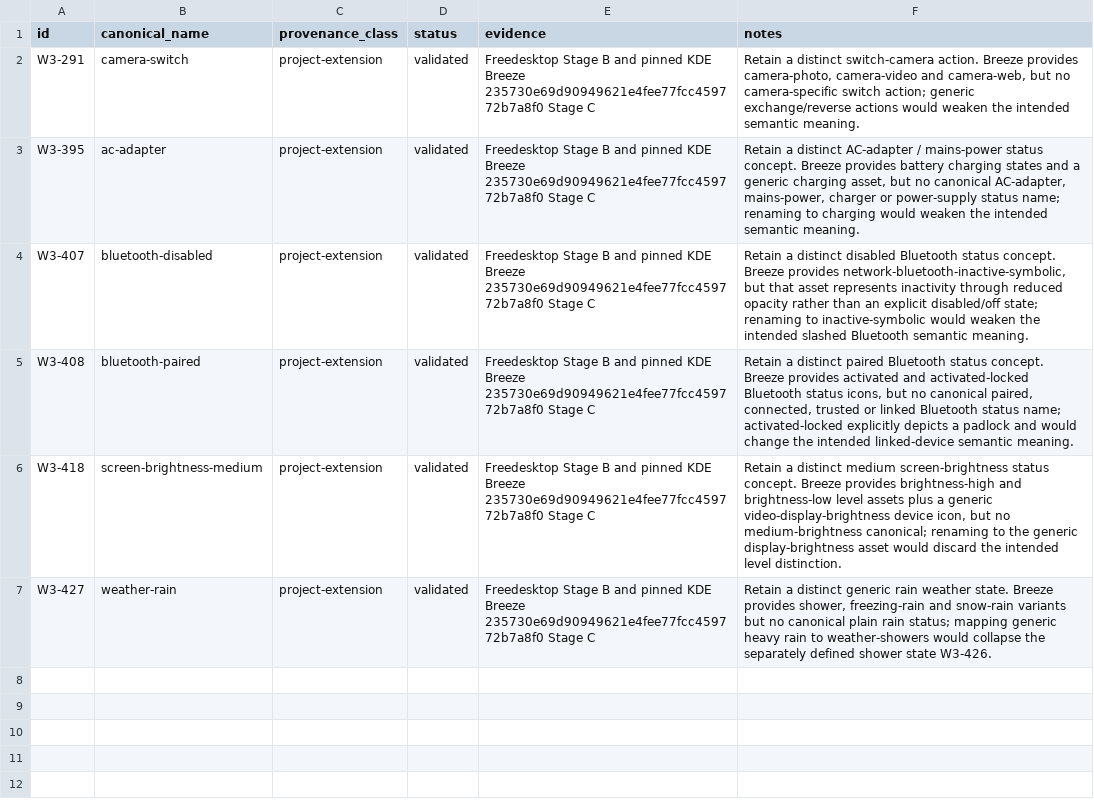
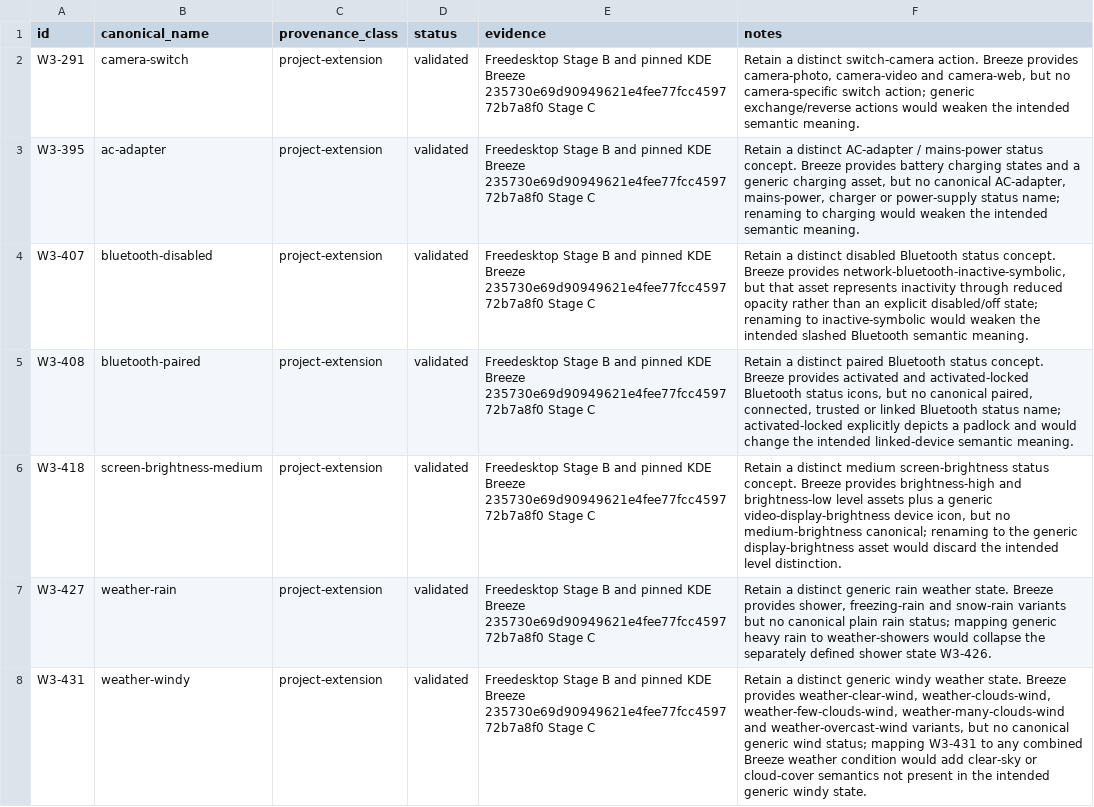
Before and after one commit to Delcado19/witcher3-hyde-theme, a CSV file: design/icons/standards/project-extension-review.csv, drawn as a sheet; the diff names each change by its address in the sheet, - before the commit and + after, or states it on an @@ line.

Commit message:
Document W3-431 project extension provenance

```diff
--- a/design/icons/standards/project-extension-review.csv
+++ b/design/icons/standards/project-extension-review.csv
+row 8: W3-431 | weather-windy | project-extension | validated | Freedesktop Stage B and pinned KDE Breeze 235730e69d90949621e4fee77fcc459772b7a8f0 Stage C | Retain a distinct generic windy weather state. Breeze provides weather-clear-wind, weather-clouds-wind, weather-few-clouds-wind, weather-many-clouds-wind and weather-overcast-wind variants, but no canonical generic wind status; mapping W3-431 to any combined Breeze weather condition would add clear-sky or cloud-cover semantics not present in the intended generic windy state.
```
